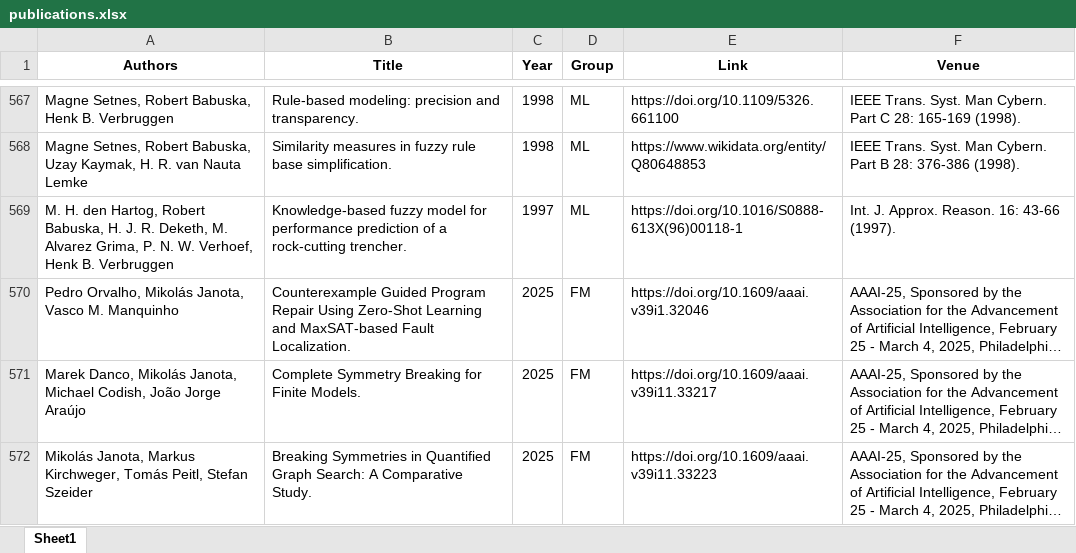
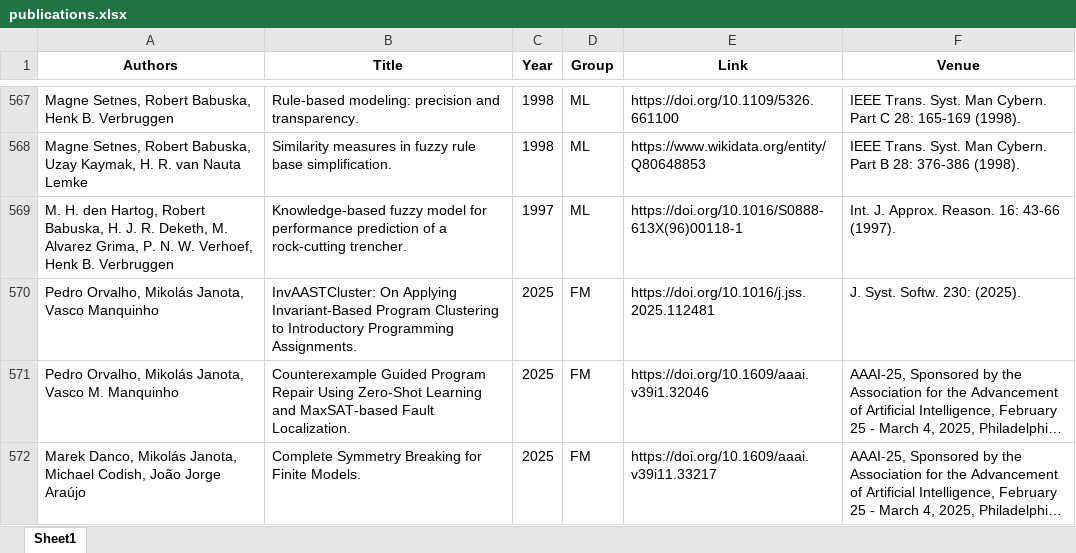
Before and after one commit to ai4reason/ai4reason.github.io, an Excel workbook: docs/download/publications.xlsx, sheet Sheet1, drawn as a sheet; only a part is shown, gaps mark what is left out; the shorter side is filled out with more unchanged rows; long unchanged cells end in …; values as stored, in another font and other column widths than the file's, no borders; the diff names each change by its address in the sheet, - before the commit and + after, or states it on an @@ line.

```diff
--- a/docs/download/publications.xlsx (sheet Sheet1)
+++ b/docs/download/publications.xlsx (sheet Sheet1)
+row 570: Pedro Orvalho, Mikolás Janota, Vasco Manquinho | InvAASTCluster: On Applying Invariant-Based Program Clustering to Introductory Programming Assignments. | 2025 | FM | https://doi.org/10.1016/j.jss.2025.112481 | J. Syst. Softw. 230: (2025).
```
Also changed, not shown: 2 other files.
